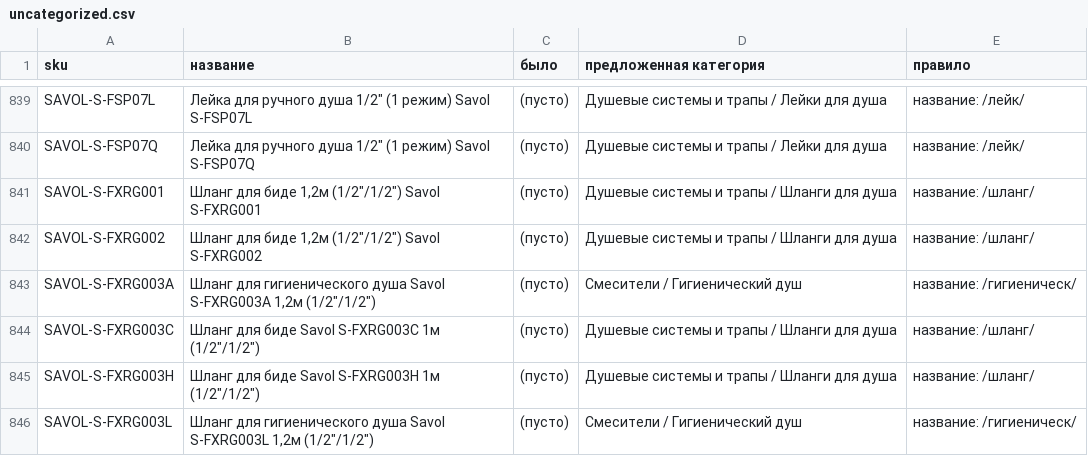
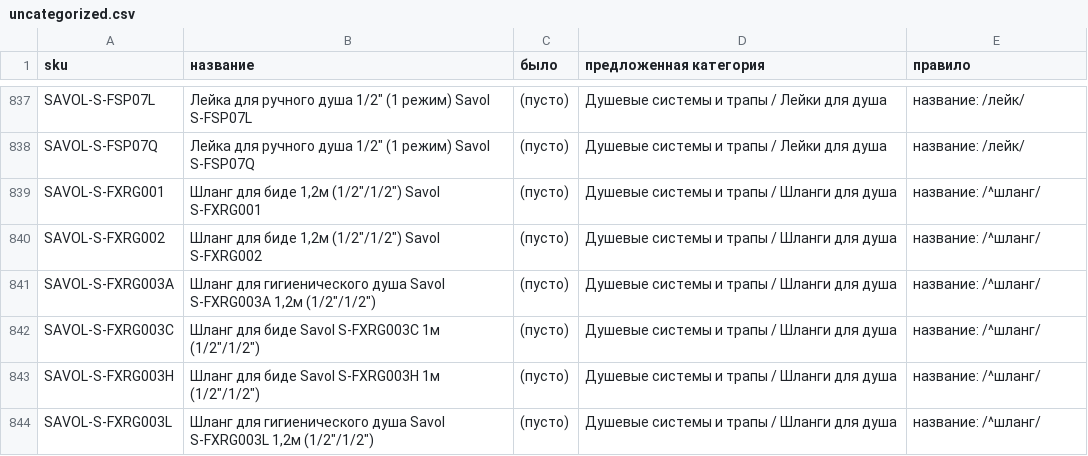
Before and after one commit to zalex350/baza-petrovich, a CSV file: docs/catalog/uncategorized.csv, drawn as a sheet; only a part is shown, gaps mark what is left out; the diff covers the shown part only.

```diff
--- a/docs/catalog/uncategorized.csv
+++ b/docs/catalog/uncategorized.csv
@@ -840,7 +838,7 @@ SAVOL-S-FSP07L;"Лейка для ручного душа 1/2″ (1 режим)
 SAVOL-S-FSP07Q;"Лейка для ручного душа 1/2″ (1 режим) Savol S-FSP07Q";(пусто);"Душевые системы и трапы / Лейки для душа";"название: /лейк/"
-SAVOL-S-FXRG001;"Шланг для биде 1,2м (1/2″/1/2″) Savol S-FXRG001";(пусто);"Душевые системы и трапы / Шланги для душа";"название: /шланг/"
-SAVOL-S-FXRG002;"Шланг для биде 1,2м (1/2″/1/2″) Savol S-FXRG002";(пусто);"Душевые системы и трапы / Шланги для душа";"название: /шланг/"
-SAVOL-S-FXRG003A;"Шланг для гигиенического душа Savol S-FXRG003A 1,2м (1/2″/1/2″)";(пусто);"Смесители / Гигиенический душ";"название: /гигиеническ/"
-SAVOL-S-FXRG003C;"Шланг для биде Savol S-FXRG003C 1м (1/2″/1/2″)";(пусто);"Душевые системы и трапы / Шланги для душа";"название: /шланг/"
-SAVOL-S-FXRG003H;"Шланг для биде Savol S-FXRG003H 1м (1/2″/1/2″)";(пусто);"Душевые системы и трапы / Шланги для душа";"название: /шланг/"
-SAVOL-S-FXRG003L;"Шланг для гигиенического душа Savol S-FXRG003L 1,2м (1/2″/1/2″)";(пусто);"Смесители / Гигиенический душ";"название: /гигиеническ/"
+SAVOL-S-FXRG001;"Шланг для биде 1,2м (1/2″/1/2″) Savol S-FXRG001";(пусто);"Душевые системы и трапы / Шланги для душа";"название: /^шланг/"
+SAVOL-S-FXRG002;"Шланг для биде 1,2м (1/2″/1/2″) Savol S-FXRG002";(пусто);"Душевые системы и трапы / Шланги для душа";"название: /^шланг/"
+SAVOL-S-FXRG003A;"Шланг для гигиенического душа Savol S-FXRG003A 1,2м (1/2″/1/2″)";(пусто);"Душевые системы и трапы / Шланги для душа";"название: /^шланг/"
+SAVOL-S-FXRG003C;"Шланг для биде Savol S-FXRG003C 1м (1/2″/1/2″)";(пусто);"Душевые системы и трапы / Шланги для душа";"название: /^шланг/"
+SAVOL-S-FXRG003H;"Шланг для биде Savol S-FXRG003H 1м (1/2″/1/2″)";(пусто);"Душевые системы и трапы / Шланги для душа";"название: /^шланг/"
+SAVOL-S-FXRG003L;"Шланг для гигиенического душа Savol S-FXRG003L 1,2м (1/2″/1/2″)";(пусто);"Душевые системы и трапы / Шланги для душа";"название: /^шланг/"
```
Also changed, not shown: 2 removed rows and 106 edited cells elsewhere in this file, 8 other files.
